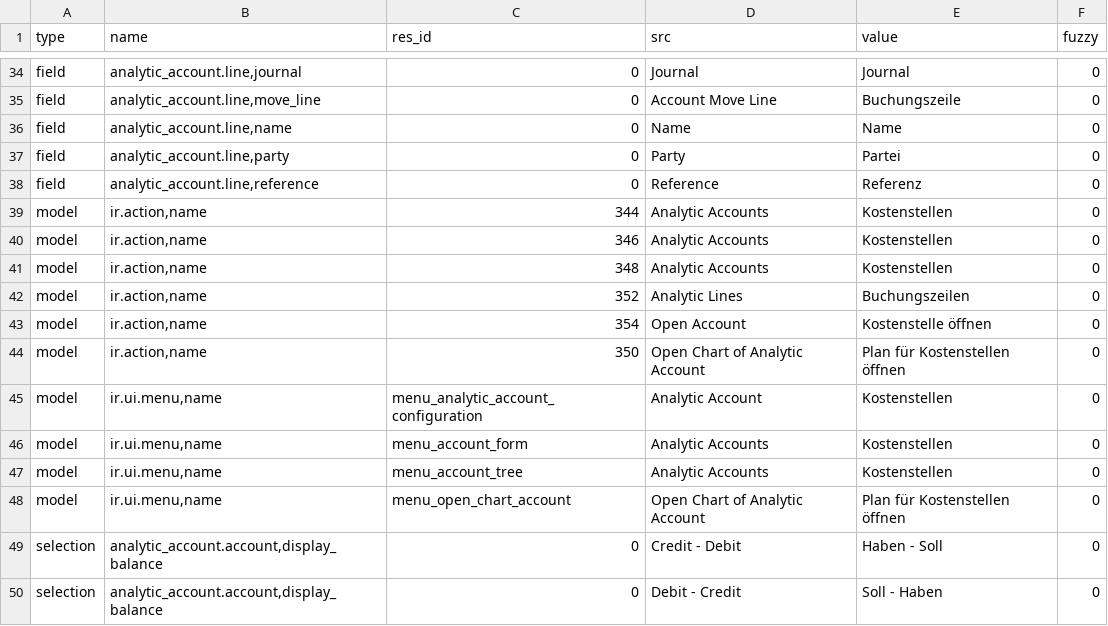
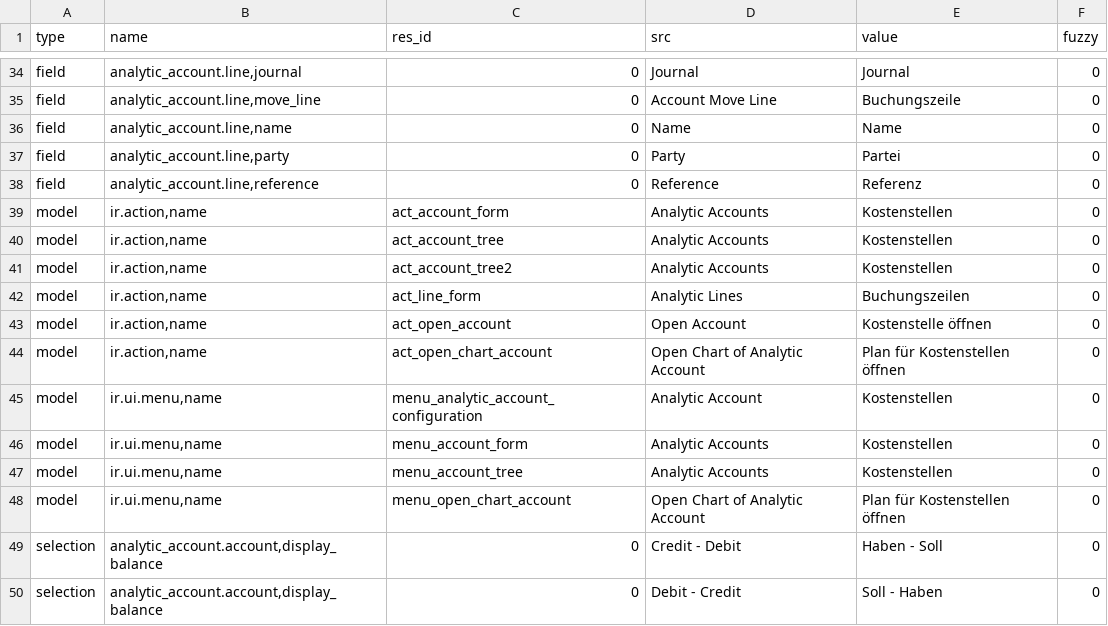
Before and after one commit to coopengo/analytic_account, a CSV file: de_DE.csv, drawn as a sheet; only a part is shown, gaps mark what is left out.

Commit message:
Convert id into xml_id for issue392

```diff
--- a/de_DE.csv
+++ b/de_DE.csv
@@ -39,8 +39,8 @@ field,"analytic_account.line,party",0,Party,Partei,0
 field,"analytic_account.line,reference",0,Reference,Referenz,0
-model,"ir.action,name",344,Analytic Accounts,Kostenstellen,0
-model,"ir.action,name",346,Analytic Accounts,Kostenstellen,0
-model,"ir.action,name",348,Analytic Accounts,Kostenstellen,0
-model,"ir.action,name",352,Analytic Lines,Buchungszeilen,0
-model,"ir.action,name",354,Open Account,Kostenstelle öffnen,0
-model,"ir.action,name",350,Open Chart of Analytic Account,Plan für Kostenstellen öffnen,0
+model,"ir.action,name",act_account_form,Analytic Accounts,Kostenstellen,0
+model,"ir.action,name",act_account_tree,Analytic Accounts,Kostenstellen,0
+model,"ir.action,name",act_account_tree2,Analytic Accounts,Kostenstellen,0
+model,"ir.action,name",act_line_form,Analytic Lines,Buchungszeilen,0
+model,"ir.action,name",act_open_account,Open Account,Kostenstelle öffnen,0
+model,"ir.action,name",act_open_chart_account,Open Chart of Analytic Account,Plan für Kostenstellen öffnen,0
 model,"ir.ui.menu,name",menu_analytic_account_configuration,Analytic Account,Kostenstellen,0
```
